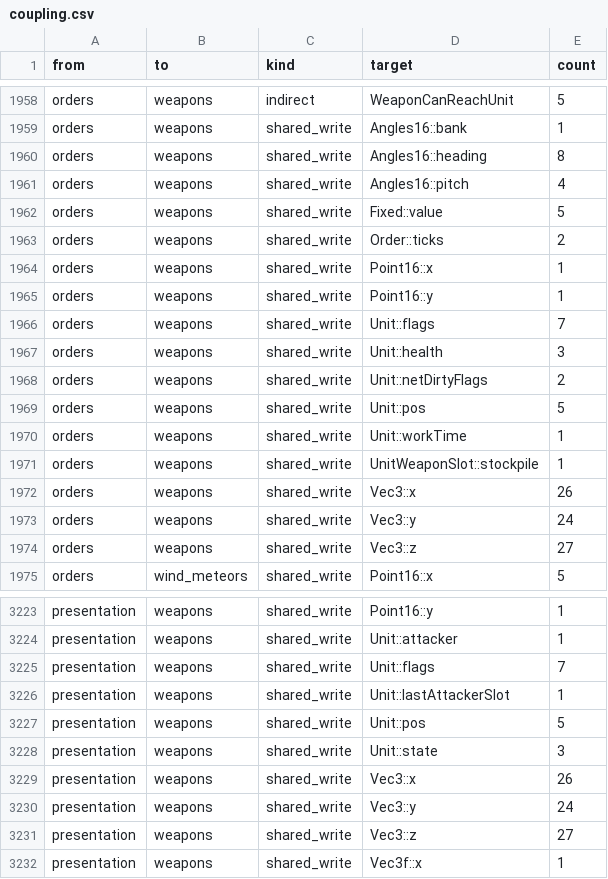
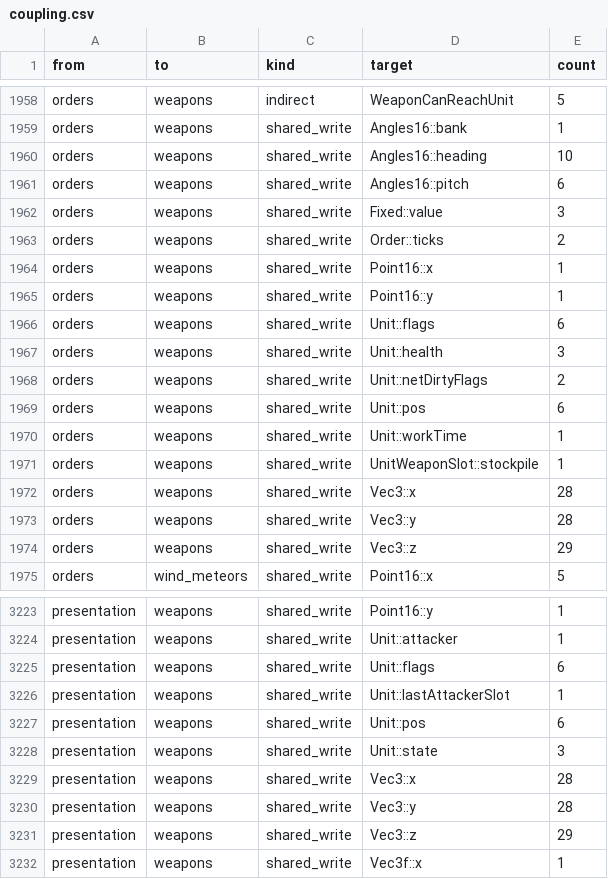
Before and after one commit to Thaldren-Archive-Forks/byte-tactics-moddable, a CSV file: data/coupling.csv, drawn as a sheet; only a part is shown, gaps mark what is left out; the diff covers the shown part only.

```diff
--- a/data/coupling.csv
+++ b/data/coupling.csv
@@ -1959,5 +1959,5 @@ orders,weapons,indirect,WeaponCanReachUnit,5
 orders,weapons,shared_write,Angles16::bank,1
-orders,weapons,shared_write,Angles16::heading,8
-orders,weapons,shared_write,Angles16::pitch,4
-orders,weapons,shared_write,Fixed::value,5
+orders,weapons,shared_write,Angles16::heading,10
+orders,weapons,shared_write,Angles16::pitch,6
+orders,weapons,shared_write,Fixed::value,3
 orders,weapons,shared_write,Order::ticks,2
@@ -1965,11 +1965,11 @@ orders,weapons,shared_write,Point16::x,1
 orders,weapons,shared_write,Point16::y,1
-orders,weapons,shared_write,Unit::flags,7
+orders,weapons,shared_write,Unit::flags,6
 orders,weapons,shared_write,Unit::health,3
 orders,weapons,shared_write,Unit::netDirtyFlags,2
-orders,weapons,shared_write,Unit::pos,5
+orders,weapons,shared_write,Unit::pos,6
 orders,weapons,shared_write,Unit::workTime,1
 orders,weapons,shared_write,UnitWeaponSlot::stockpile,1
-orders,weapons,shared_write,Vec3::x,26
-orders,weapons,shared_write,Vec3::y,24
-orders,weapons,shared_write,Vec3::z,27
+orders,weapons,shared_write,Vec3::x,28
+orders,weapons,shared_write,Vec3::y,28
+orders,weapons,shared_write,Vec3::z,29
 orders,wind_meteors,shared_write,Point16::x,5
@@ -3224,9 +3224,9 @@ presentation,weapons,shared_write,Point16::y,1
 presentation,weapons,shared_write,Unit::attacker,1
-presentation,weapons,shared_write,Unit::flags,7
+presentation,weapons,shared_write,Unit::flags,6
 presentation,weapons,shared_write,Unit::lastAttackerSlot,1
-presentation,weapons,shared_write,Unit::pos,5
+presentation,weapons,shared_write,Unit::pos,6
 presentation,weapons,shared_write,Unit::state,3
-presentation,weapons,shared_write,Vec3::x,26
-presentation,weapons,shared_write,Vec3::y,24
-presentation,weapons,shared_write,Vec3::z,27
+presentation,weapons,shared_write,Vec3::x,28
+presentation,weapons,shared_write,Vec3::y,28
+presentation,weapons,shared_write,Vec3::z,29
 presentation,weapons,shared_write,Vec3f::x,1
```
Also changed, not shown: 3 added rows, 3 removed rows and 41 edited cells elsewhere in this file, data/hazards.csv, data/state_classes.csv, 3 other files.
